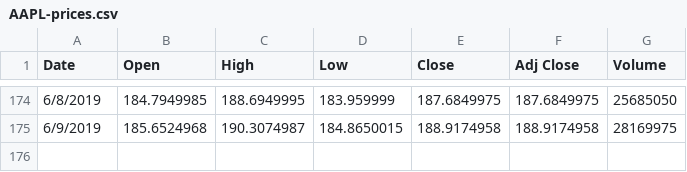
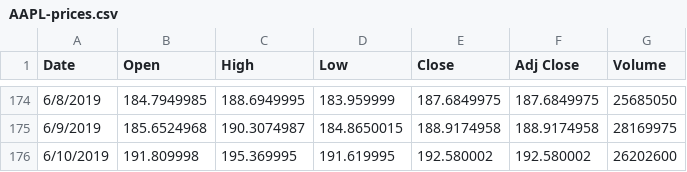
Before and after one commit to dorgori/Stock-prediction-using-Sentiment-analyis-and-Fuzzy-Neural-network, a CSV file: Stock Values/AAPL-prices.csv, drawn as a sheet; only a part is shown, gaps mark what is left out; the diff names each change by its address in the sheet, - before the commit and + after, or states it on an @@ line.

```diff
--- a/Stock Values/AAPL-prices.csv
+++ b/Stock Values/AAPL-prices.csv
+row 176: 6/10/2019 | 191.809998 | 195.369995 | 191.619995 | 192.580002 | 192.580002 | 26202600
```
Also changed, not shown: Public Mood/good_analysis_mood.csv, 13 other files.
